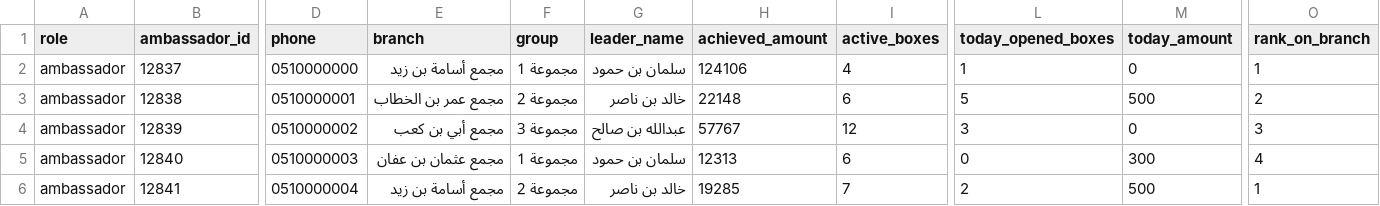
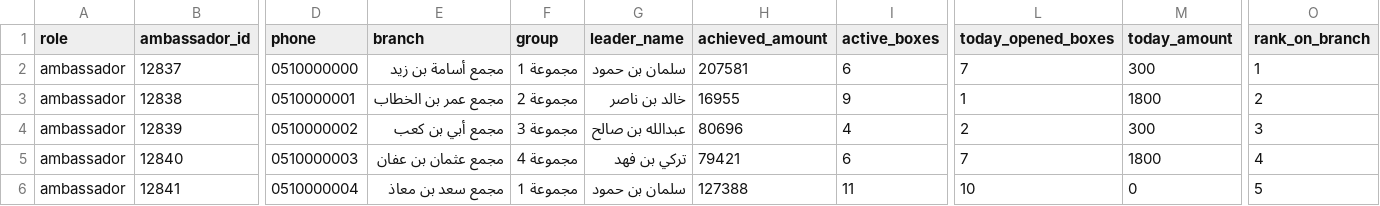
Before and after one commit to 9ini12-ctrl/safer2, a CSV file: data/safaraa.csv, drawn as a sheet; only a part is shown, gaps mark what is left out; the diff covers the shown part only; the diff names each change by its address in the sheet, - before the commit and + after, or states it on an @@ line.

```diff
--- a/data/safaraa.csv
+++ b/data/safaraa.csv
-H2 (achieved_amount): 124106
+H2 (achieved_amount): 207581
-I2 (active_boxes): 4
+I2 (active_boxes): 6
-L2 (today_opened_boxes): 1
+L2 (today_opened_boxes): 7
-M2 (today_amount): 0
+M2 (today_amount): 300
-H3 (achieved_amount): 22148
+H3 (achieved_amount): 16955
-I3 (active_boxes): 6
+I3 (active_boxes): 9
-L3 (today_opened_boxes): 5
+L3 (today_opened_boxes): 1
-M3 (today_amount): 500
+M3 (today_amount): 1800
-H4 (achieved_amount): 57767
+H4 (achieved_amount): 80696
-I4 (active_boxes): 12
+I4 (active_boxes): 4
-L4 (today_opened_boxes): 3
+L4 (today_opened_boxes): 2
-M4 (today_amount): 0
+M4 (today_amount): 300
-F5 (group): مجموعة 1
+F5 (group): مجموعة 4
-G5 (leader_name): سلمان بن حمود
+G5 (leader_name): تركي بن فهد
-H5 (achieved_amount): 12313
+H5 (achieved_amount): 79421
-L5 (today_opened_boxes): 0
+L5 (today_opened_boxes): 7
-M5 (today_amount): 300
+M5 (today_amount): 1800
-E6 (branch): مجمع أسامة بن زيد
+E6 (branch): مجمع سعد بن معاذ
-F6 (group): مجموعة 2
+F6 (group): مجموعة 1
-G6 (leader_name): خالد بن ناصر
+G6 (leader_name): سلمان بن حمود
-H6 (achieved_amount): 19285
+H6 (achieved_amount): 127388
-I6 (active_boxes): 7
+I6 (active_boxes): 11
-L6 (today_opened_boxes): 2
+L6 (today_opened_boxes): 10
-M6 (today_amount): 500
+M6 (today_amount): 0
-O6 (rank_on_branch): 1
+O6 (rank_on_branch): 5
```
Also changed, not shown: 4 added rows and 81 edited cells elsewhere in this file, 7 other files.
